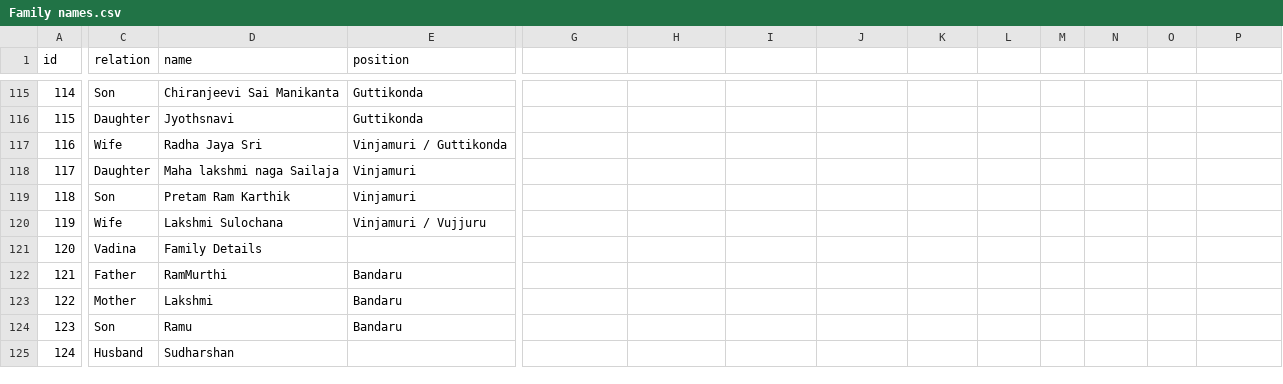
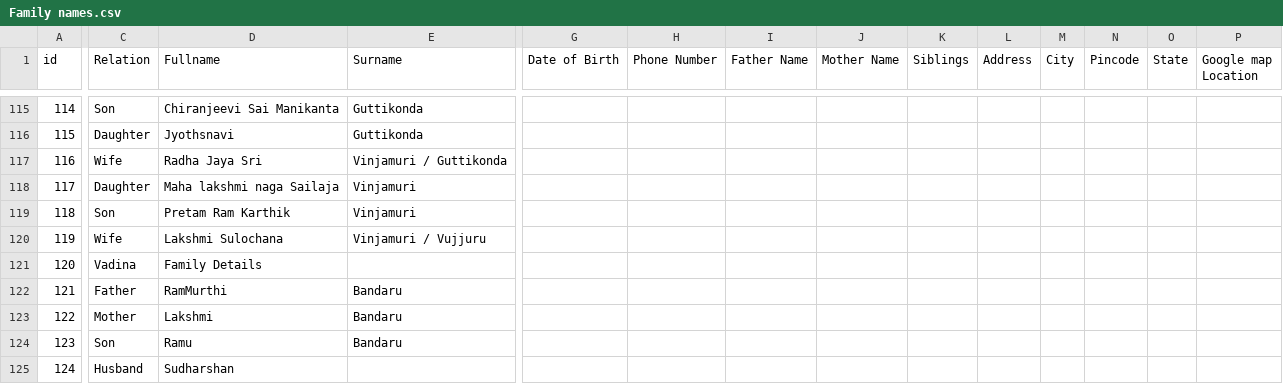
Before and after one commit to Manikantag20/Family, a CSV file: Family names.csv, drawn as a sheet; only a part is shown, gaps mark what is left out; the diff covers the shown part only; the diff names each change by its address in the sheet, - before the commit and + after, or states it on an @@ line.

Commit message:
Family names.csv

```diff
--- a/Family names.csv
+++ b/Family names.csv
-C1: relation
+C1: Relation
-D1: name
+D1: Fullname
-E1: position
+E1: Surname
-G1: (empty)
+G1: Date of Birth
-H1: (empty)
+H1: Phone Number
-I1: (empty)
+I1: Father Name
-J1: (empty)
+J1: Mother Name
-K1: (empty)
+K1: Siblings
-L1: (empty)
+L1: Address
-M1: (empty)
+M1: City
-N1: (empty)
+N1: Pincode
-O1: (empty)
+O1: State
-P1: (empty)
+P1: Google map Location
```
Also changed, not shown: 27 edited cells elsewhere in this file.
